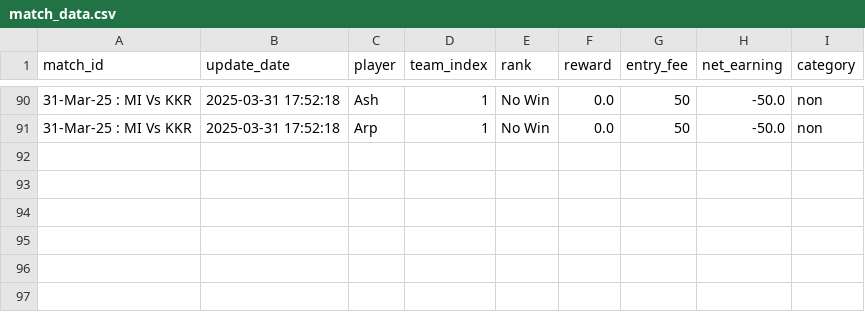
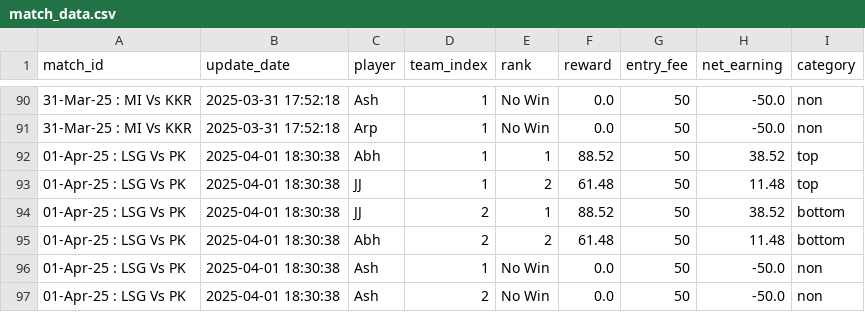
Before and after one commit to aanand862/dream11-Calc, a CSV file: match_data.csv, drawn as a sheet; only a part is shown, gaps mark what is left out.

Commit message:
Automated Update CSV file with new data

```diff
--- a/match_data.csv
+++ b/match_data.csv
@@ -91 +91,7 @@ match_id,update_date,player,team_index,rank,reward,entry_fee,net_earning,categor
 31-Mar-25 : MI Vs KKR,2025-03-31 17:52:18,Arp,1,No Win,0.0,50,-50.0,non
+01-Apr-25 : LSG Vs PK,2025-04-01 18:30:38,Abh,1,1,88.52,50,38.52,top
+01-Apr-25 : LSG Vs PK,2025-04-01 18:30:38,JJ,1,2,61.48,50,11.48,top
+01-Apr-25 : LSG Vs PK,2025-04-01 18:30:38,JJ,2,1,88.52,50,38.52,bottom
+01-Apr-25 : LSG Vs PK,2025-04-01 18:30:38,Abh,2,2,61.48,50,11.48,bottom
+01-Apr-25 : LSG Vs PK,2025-04-01 18:30:38,Ash,1,No Win,0.0,50,-50.0,non
+01-Apr-25 : LSG Vs PK,2025-04-01 18:30:38,Ash,2,No Win,0.0,50,-50.0,non
```
